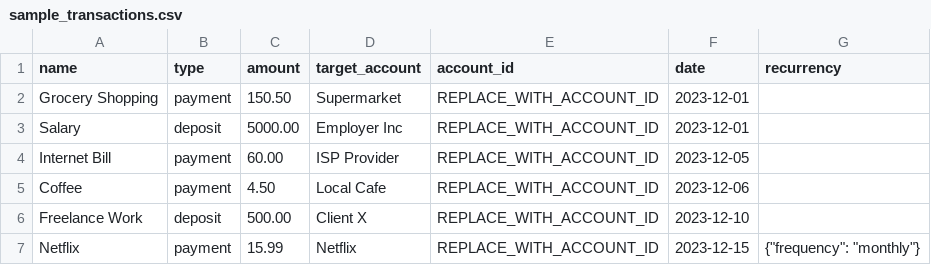
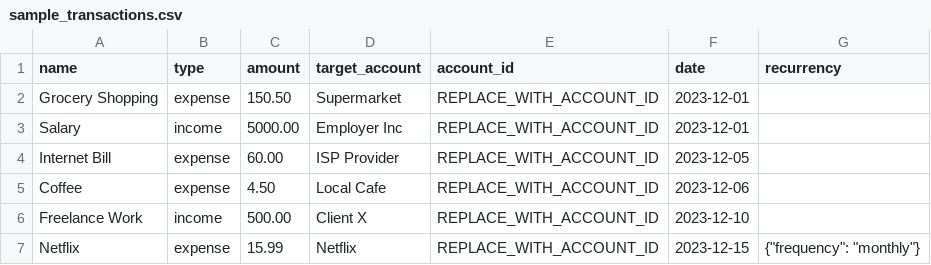
Before and after one commit to teomarcdhio/finance-manager, a CSV file: sample_import/sample_transactions.csv, drawn as a sheet.

Commit message:
Updated sample

```diff
--- a/sample_import/sample_transactions.csv
+++ b/sample_import/sample_transactions.csv
@@ -1,7 +1,7 @@
 name,type,amount,target_account,account_id,date,recurrency
-Grocery Shopping,payment,150.50,Supermarket,REPLACE_WITH_ACCOUNT_ID,2023-12-01,
-Salary,deposit,5000.00,Employer Inc,REPLACE_WITH_ACCOUNT_ID,2023-12-01,
-Internet Bill,payment,60.00,ISP Provider,REPLACE_WITH_ACCOUNT_ID,2023-12-05,
-Coffee,payment,4.50,Local Cafe,REPLACE_WITH_ACCOUNT_ID,2023-12-06,
-Freelance Work,deposit,500.00,Client X,REPLACE_WITH_ACCOUNT_ID,2023-12-10,
-Netflix,payment,15.99,Netflix,REPLACE_WITH_ACCOUNT_ID,2023-12-15,"{""frequency"": ""monthly""}"
+Grocery Shopping,expense,150.50,Supermarket,REPLACE_WITH_ACCOUNT_ID,2023-12-01,
+Salary,income,5000.00,Employer Inc,REPLACE_WITH_ACCOUNT_ID,2023-12-01,
+Internet Bill,expense,60.00,ISP Provider,REPLACE_WITH_ACCOUNT_ID,2023-12-05,
+Coffee,expense,4.50,Local Cafe,REPLACE_WITH_ACCOUNT_ID,2023-12-06,
+Freelance Work,income,500.00,Client X,REPLACE_WITH_ACCOUNT_ID,2023-12-10,
+Netflix,expense,15.99,Netflix,REPLACE_WITH_ACCOUNT_ID,2023-12-15,"{""frequency"": ""monthly""}"
```
